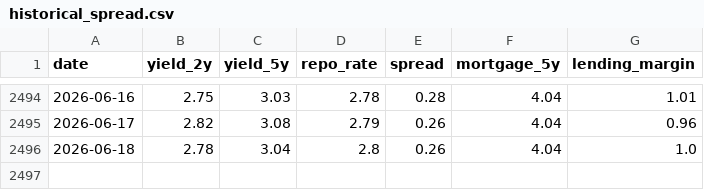
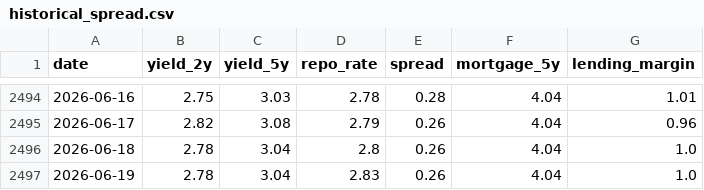
Before and after one commit to rnparker/Gemini-Sandbox, a CSV file: docs/historical_spread.csv, drawn as a sheet; only a part is shown, gaps mark what is left out; the diff names each change by its address in the sheet, - before the commit and + after, or states it on an @@ line.

```diff
--- a/docs/historical_spread.csv
+++ b/docs/historical_spread.csv
+row 2497: 2026-06-19 | 2.78 | 3.04 | 2.83 | 0.26 | 4.04 | 1.0
```
Also changed, not shown: 1 other file.
